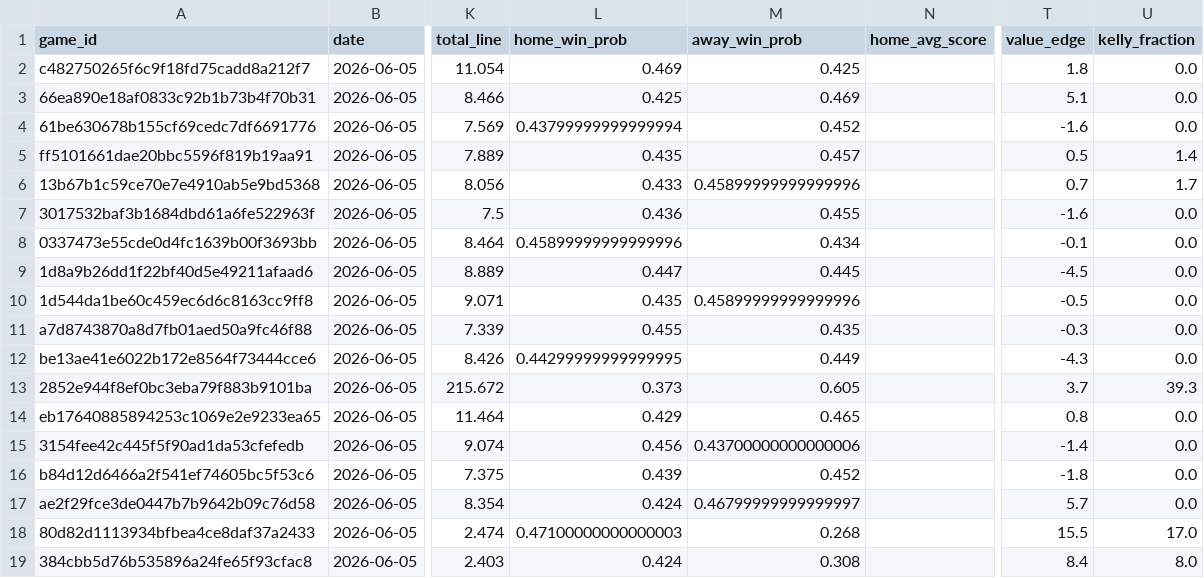
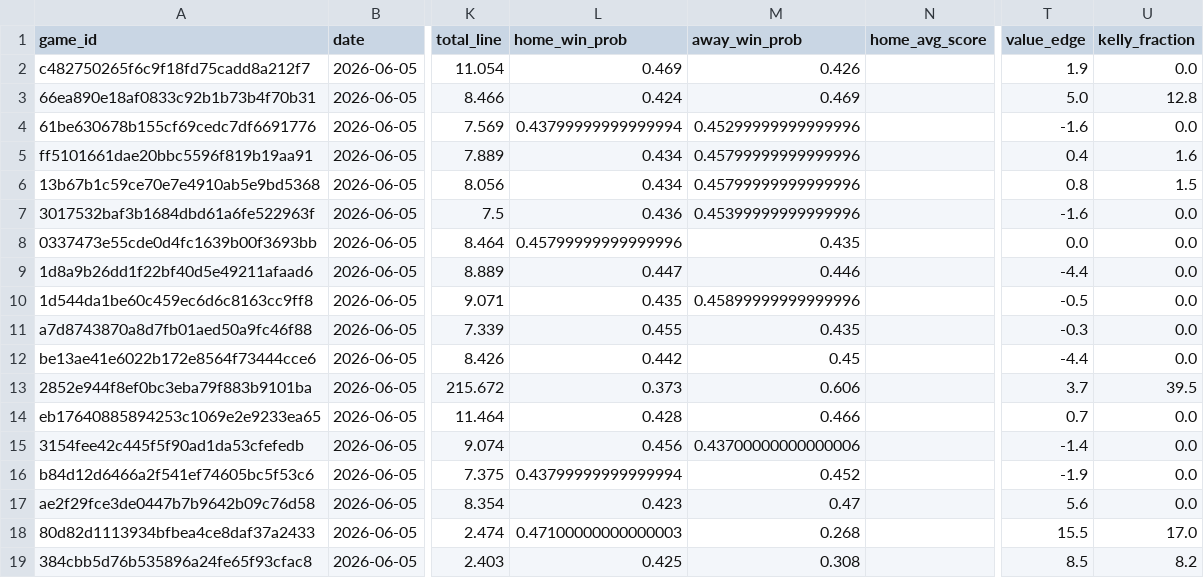
Before and after one commit to Chun427/sports-prediction-botV1, a CSV file: historical_dataset.csv, drawn as a sheet; only a part is shown, gaps mark what is left out; the diff names each change by its address in the sheet, - before the commit and + after, or states it on an @@ line.

```diff
--- a/historical_dataset.csv
+++ b/historical_dataset.csv
-M2 (away_win_prob): 0.425
+M2 (away_win_prob): 0.426
-T2 (value_edge): 1.8
+T2 (value_edge): 1.9
-L3 (home_win_prob): 0.425
+L3 (home_win_prob): 0.424
-T3 (value_edge): 5.1
+T3 (value_edge): 5.0
-U3 (kelly_fraction): 0.0
+U3 (kelly_fraction): 12.8
-M4 (away_win_prob): 0.452
+M4 (away_win_prob): 0.45299999999999996
-L5 (home_win_prob): 0.435
+L5 (home_win_prob): 0.434
-M5 (away_win_prob): 0.457
+M5 (away_win_prob): 0.45799999999999996
-T5 (value_edge): 0.5
+T5 (value_edge): 0.4
-U5 (kelly_fraction): 1.4
+U5 (kelly_fraction): 1.6
-L6 (home_win_prob): 0.433
+L6 (home_win_prob): 0.434
-M6 (away_win_prob): 0.45899999999999996
+M6 (away_win_prob): 0.45799999999999996
-T6 (value_edge): 0.7
+T6 (value_edge): 0.8
-U6 (kelly_fraction): 1.7
+U6 (kelly_fraction): 1.5
-M7 (away_win_prob): 0.455
+M7 (away_win_prob): 0.45399999999999996
-L8 (home_win_prob): 0.45899999999999996
+L8 (home_win_prob): 0.45799999999999996
-M8 (away_win_prob): 0.434
+M8 (away_win_prob): 0.435
-T8 (value_edge): -0.1
+T8 (value_edge): 0.0
-M9 (away_win_prob): 0.445
+M9 (away_win_prob): 0.446
-T9 (value_edge): -4.5
+T9 (value_edge): -4.4
-L12 (home_win_prob): 0.44299999999999995
+L12 (home_win_prob): 0.442
-M12 (away_win_prob): 0.449
+M12 (away_win_prob): 0.45
-T12 (value_edge): -4.3
+T12 (value_edge): -4.4
-M13 (away_win_prob): 0.605
+M13 (away_win_prob): 0.606
-U13 (kelly_fraction): 39.3
+U13 (kelly_fraction): 39.5
-L14 (home_win_prob): 0.429
+L14 (home_win_prob): 0.428
-M14 (away_win_prob): 0.465
+M14 (away_win_prob): 0.466
-T14 (value_edge): 0.8
+T14 (value_edge): 0.7
-L16 (home_win_prob): 0.439
+L16 (home_win_prob): 0.43799999999999994
-T16 (value_edge): -1.8
+T16 (value_edge): -1.9
-L17 (home_win_prob): 0.424
+L17 (home_win_prob): 0.423
-M17 (away_win_prob): 0.46799999999999997
+M17 (away_win_prob): 0.47
-T17 (value_edge): 5.7
+T17 (value_edge): 5.6
-L19 (home_win_prob): 0.424
+L19 (home_win_prob): 0.425
-T19 (value_edge): 8.4
+T19 (value_edge): 8.5
-U19 (kelly_fraction): 8.0
+U19 (kelly_fraction): 8.2
```
Also changed, not shown: 1 other file.
